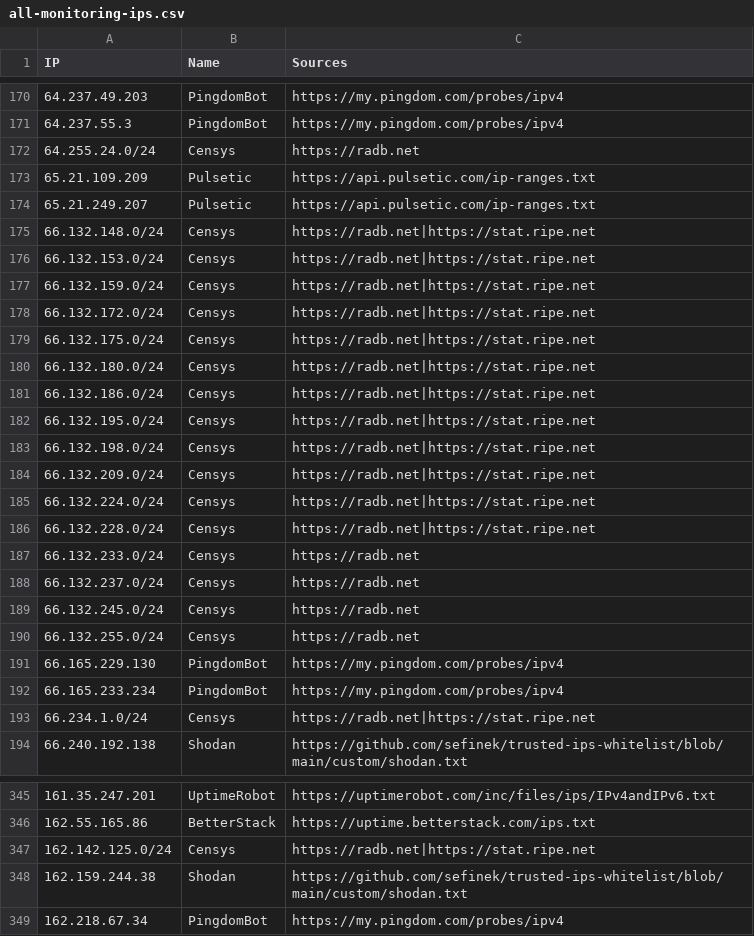
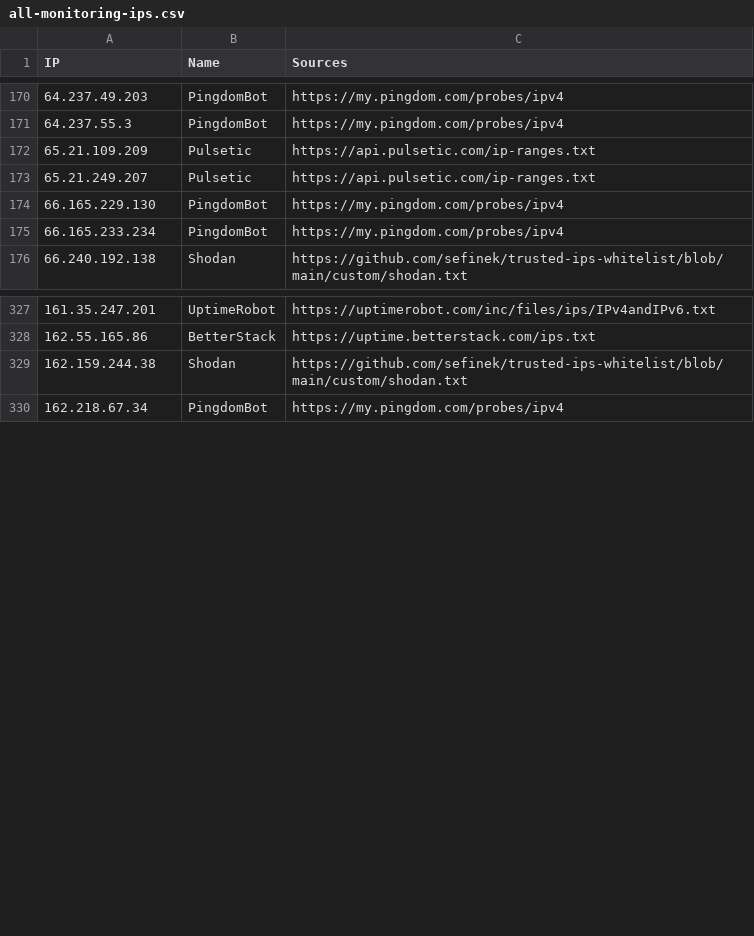
Before and after one commit to sefinek/trusted-ips-whitelist, a CSV file: lists/all-monitoring-ips.csv, drawn as a sheet; only a part is shown, gaps mark what is left out; the diff covers the shown part only.

Commit message:
Auto-update IP lists (16 modified files) - 20.11.2026, 18:07:54 UTC

```diff
--- a/lists/all-monitoring-ips.csv
+++ b/lists/all-monitoring-ips.csv
@@ -171,24 +171,6 @@ IP,Name,Sources
 64.237.55.3,PingdomBot,https://my.pingdom.com/probes/ipv4
-64.255.24.0/24,Censys,https://radb.net
 65.21.109.209,Pulsetic,https://api.pulsetic.com/ip-ranges.txt
 65.21.249.207,Pulsetic,https://api.pulsetic.com/ip-ranges.txt
-66.132.148.0/24,Censys,https://radb.net|https://stat.ripe.net
-66.132.153.0/24,Censys,https://radb.net|https://stat.ripe.net
-66.132.159.0/24,Censys,https://radb.net|https://stat.ripe.net
-66.132.172.0/24,Censys,https://radb.net|https://stat.ripe.net
-66.132.175.0/24,Censys,https://radb.net|https://stat.ripe.net
-66.132.180.0/24,Censys,https://radb.net|https://stat.ripe.net
-66.132.186.0/24,Censys,https://radb.net|https://stat.ripe.net
-66.132.195.0/24,Censys,https://radb.net|https://stat.ripe.net
-66.132.198.0/24,Censys,https://radb.net|https://stat.ripe.net
-66.132.209.0/24,Censys,https://radb.net|https://stat.ripe.net
-66.132.224.0/24,Censys,https://radb.net|https://stat.ripe.net
-66.132.228.0/24,Censys,https://radb.net|https://stat.ripe.net
-66.132.233.0/24,Censys,https://radb.net
-66.132.237.0/24,Censys,https://radb.net
-66.132.245.0/24,Censys,https://radb.net
-66.132.255.0/24,Censys,https://radb.net
 66.165.229.130,PingdomBot,https://my.pingdom.com/probes/ipv4
 66.165.233.234,PingdomBot,https://my.pingdom.com/probes/ipv4
-66.234.1.0/24,Censys,https://radb.net|https://stat.ripe.net
 66.240.192.138,Shodan,https://github.com/sefinek/trusted-ips-whitelist/blob/main/custom/shodan.txt
@@ -346,3 +328,2 @@ IP,Name,Sources
 162.55.165.86,BetterStack,https://uptime.betterstack.com/ips.txt
-162.142.125.0/24,Censys,https://radb.net|https://stat.ripe.net
 162.159.244.38,Shodan,https://github.com/sefinek/trusted-ips-whitelist/blob/main/custom/shodan.txt
```
Also changed, not shown: 23 removed rows elsewhere in this file, 15 other files.
